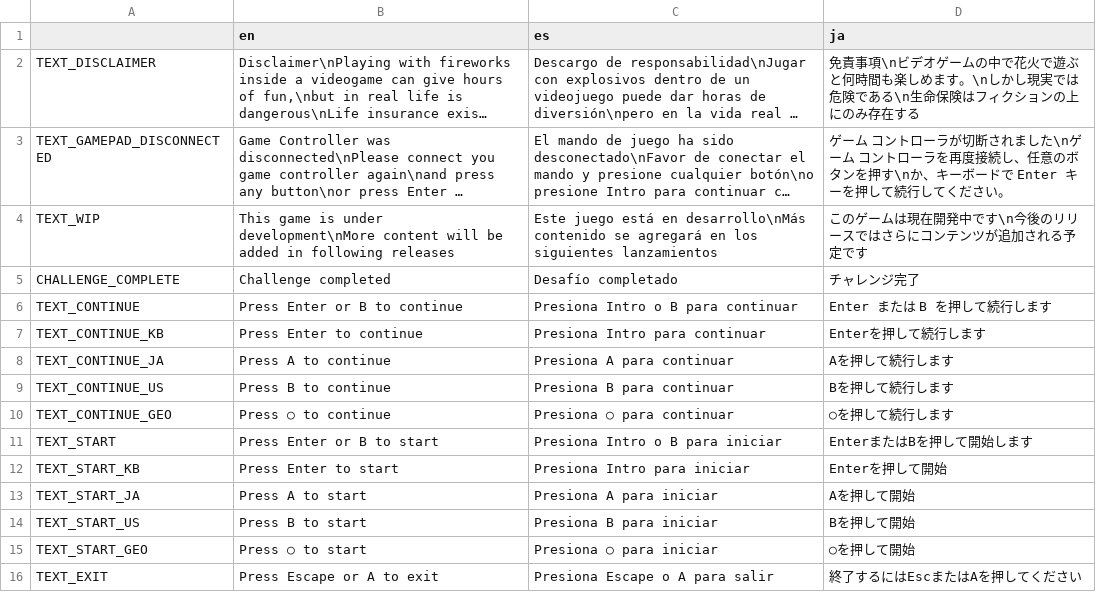
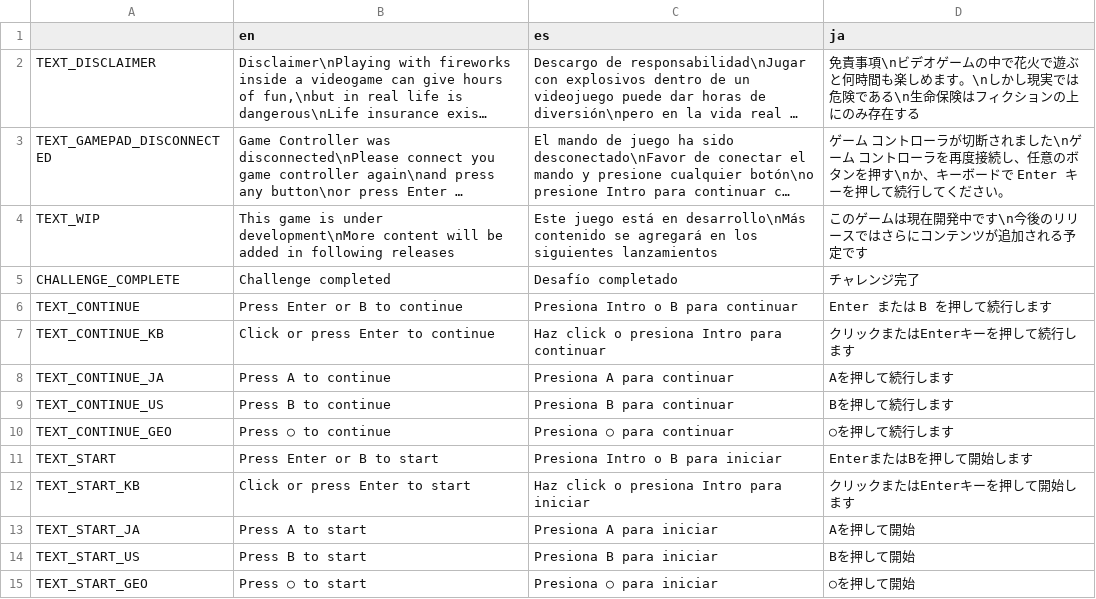
Before and after one commit to asgardius/midori-school, a CSV file: text.csv, drawn as a sheet; only a part is shown; the shorter side is filled out with more unchanged rows; long unchanged cells end in ….

```diff
--- a/text.csv
+++ b/text.csv
@@ -6,3 +6,3 @@ CHALLENGE_COMPLETE;Challenge completed;Desafío completado;チャレンジ完了
 TEXT_CONTINUE;Press Enter or B to continue;Presiona Intro o B para continuar;Enter または B を押して続行します
-TEXT_CONTINUE_KB;Press Enter to continue;Presiona Intro para continuar;Enterを押して続行します
+TEXT_CONTINUE_KB;Click or press Enter to continue;Haz click o presiona Intro para continuar;クリックまたはEnterキーを押して続行します
 TEXT_CONTINUE_JA;Press A to continue;Presiona A para continuar;Aを押して続行します
@@ -11,3 +11,3 @@ TEXT_CONTINUE_GEO;Press ○ to continue;Presiona ○ para continuar;○を押し
 TEXT_START;Press Enter or B to start;Presiona Intro o B para iniciar;EnterまたはBを押して開始します
-TEXT_START_KB;Press Enter to start;Presiona Intro para iniciar;Enterを押して開始
+TEXT_START_KB;Click or press Enter to start;Haz click o presiona Intro para iniciar;クリックまたはEnterキーを押して開始します
 TEXT_START_JA;Press A to start;Presiona A para iniciar;Aを押して開始
```
Also changed, not shown: 24 other files.
